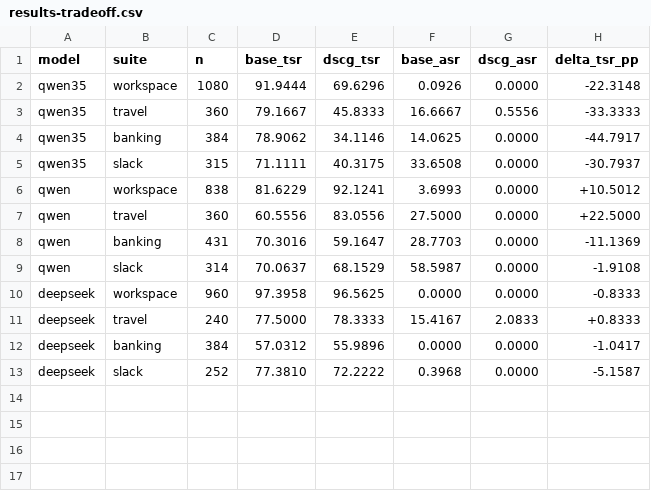
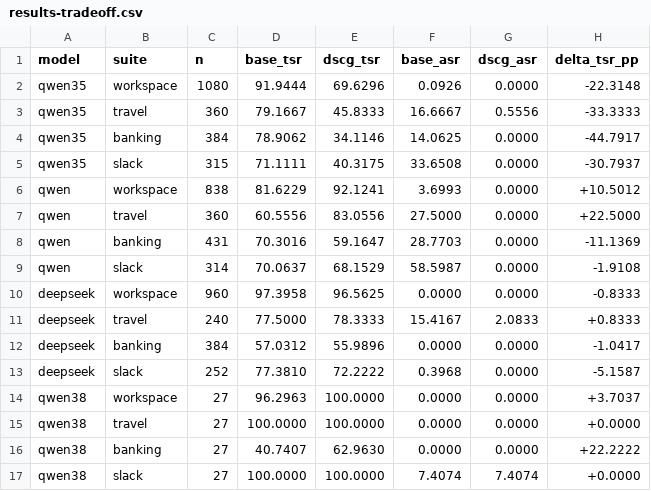
Before and after one commit to Walker-luo/DSCG, a CSV file: paper/fig/results-tradeoff.csv, drawn as a sheet; the diff names each change by its address in the sheet, - before the commit and + after, or states it on an @@ line.

Commit message:
chore: rebrand GrantBind and update v3.7 paper materials

```diff
--- a/paper/fig/results-tradeoff.csv
+++ b/paper/fig/results-tradeoff.csv
+row 14: qwen38 | workspace | 27 | 96.2963 | 100.0000 | 0.0000 | 0.0000 | +3.7037
+row 15: qwen38 | travel | 27 | 100.0000 | 100.0000 | 0.0000 | 0.0000 | +0.0000
+row 16: qwen38 | banking | 27 | 40.7407 | 62.9630 | 0.0000 | 0.0000 | +22.2222
+row 17: qwen38 | slack | 27 | 100.0000 | 100.0000 | 7.4074 | 7.4074 | +0.0000
```
Also changed, not shown: 50 other files.
